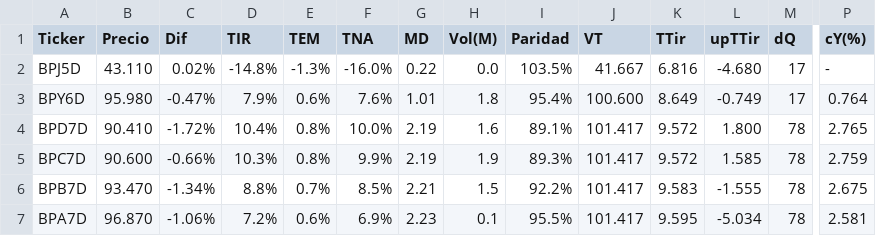
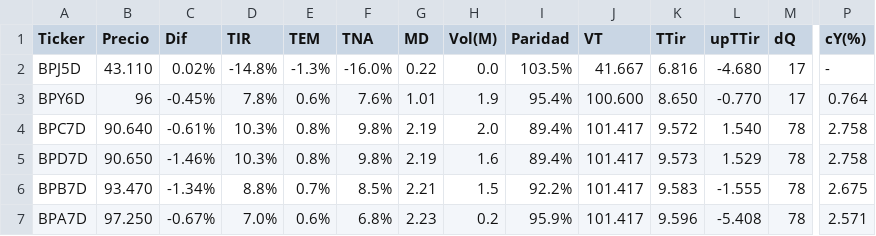
Before and after one commit to FedericoBohl/ArgData, a CSV file: Datos/Bolsa/Bonos/Bopreal.csv, drawn as a sheet; only a part is shown, gaps mark what is left out; removed rows and columns are numbered as before the commit, all else as after; rows hold the shown columns only; the diff names each change by its address in the sheet, - before the commit and + after, or states it on an @@ line.

```diff
--- a/Datos/Bolsa/Bonos/Bopreal.csv
+++ b/Datos/Bolsa/Bonos/Bopreal.csv
-B3 (Precio): 95.980
+B3 (Precio): 96
-C3 (Dif): -0.47%
+C3 (Dif): -0.45%
-D3 (TIR): 7.9%
+D3 (TIR): 7.8%
-H3 (Vol(M)): 1.8
+H3 (Vol(M)): 1.9
-K3 (TTir): 8.649
+K3 (TTir): 8.650
-L3 (upTTir): -0.749
+L3 (upTTir): -0.770
-row 4: BPD7D | 90.410 | -1.72% | 10.4% | 0.8% | 10.0% | 2.19 | 1.6 | 89.1% | 101.417 | 9.572 | 1.800 | 78 | 2.765
-B4 (Precio): 90.600
+B4 (Precio): 90.640
-C4 (Dif): -0.66%
+C4 (Dif): -0.61%
-F4 (TNA): 9.9%
+F4 (TNA): 9.8%
-H4 (Vol(M)): 1.9
+H4 (Vol(M)): 2.0
-I4 (Paridad): 89.3%
+I4 (Paridad): 89.4%
-L4 (upTTir): 1.585
+L4 (upTTir): 1.540
-P4 (cY(%)): 2.759
+P4 (cY(%)): 2.758
+row 5: BPD7D | 90.650 | -1.46% | 10.3% | 0.8% | 9.8% | 2.19 | 1.6 | 89.4% | 101.417 | 9.573 | 1.529 | 78 | 2.758
-B7 (Precio): 96.870
+B7 (Precio): 97.250
-C7 (Dif): -1.06%
+C7 (Dif): -0.67%
-D7 (TIR): 7.2%
+D7 (TIR): 7.0%
-F7 (TNA): 6.9%
+F7 (TNA): 6.8%
-H7 (Vol(M)): 0.1
+H7 (Vol(M)): 0.2
-I7 (Paridad): 95.5%
+I7 (Paridad): 95.9%
-K7 (TTir): 9.595
+K7 (TTir): 9.596
-L7 (upTTir): -5.034
+L7 (upTTir): -5.408
-P7 (cY(%)): 2.581
+P7 (cY(%)): 2.571
```
Also changed, not shown: Datos/Bolsa/Bonos/BadLar.csv, Datos/Bolsa/Bonos/CER.csv, 10 other files.
